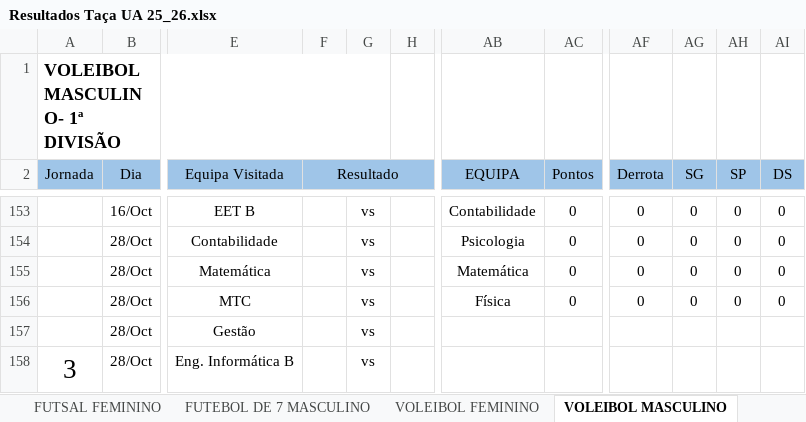
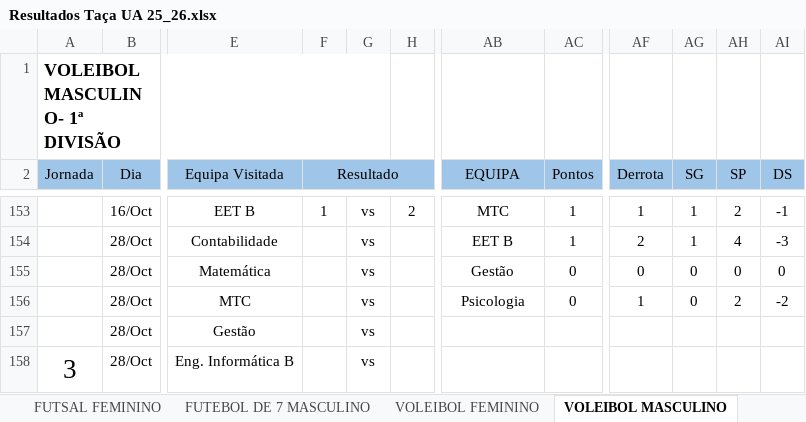
Before and after one commit to SlicF/mmr_ta-aua, an Excel workbook: Resultados Taça UA 25_26.xlsx, sheet VOLEIBOL MASCULINO, drawn as a sheet; only a part is shown, gaps mark what is left out; values as stored, in another font and other column widths than the file's, no borders; charts and pictures not drawn; the diff covers the shown part only; the diff names each change by its address in the sheet, - before the commit and + after, or states it on an @@ line.

```diff
--- a/Resultados Taça UA 25_26.xlsx (sheet VOLEIBOL MASCULINO)
+++ b/Resultados Taça UA 25_26.xlsx (sheet VOLEIBOL MASCULINO)
-F153 (Resultado): (empty)
+F153 (Resultado): 1
-H153: (empty)
+H153: 2
-AB153 (EQUIPA): Contabilidade
+AB153 (EQUIPA): MTC
-AC153:AC154 (Pontos): 0
+AC153:AC154 (Pontos): 1
-AF153 (Derrota): 0
+AF153 (Derrota): 1
-AG153:AG154 (SG): 0
+AG153:AG154 (SG): 1
-AH153 (SP): 0
+AH153 (SP): 2
-AI153 (DS): 0
+AI153 (DS): -1
-AB154 (EQUIPA): Psicologia
+AB154 (EQUIPA): EET B
-AF154 (Derrota): 0
+AF154 (Derrota): 2
-AH154 (SP): 0
+AH154 (SP): 4
-AI154 (DS): 0
+AI154 (DS): -3
-AB155 (EQUIPA): Matemática
+AB155 (EQUIPA): Gestão
-AB156 (EQUIPA): Física
+AB156 (EQUIPA): Psicologia
-AF156 (Derrota): 0
+AF156 (Derrota): 1
-AH156 (SP): 0
+AH156 (SP): 2
-AI156 (DS): 0
+AI156 (DS): -2
```
Also changed, not shown: 2 added rows, 2 removed rows and 61 edited cells elsewhere in this sheet, sheet VOLEIBOL FEMININO, hidden cells, backup_Resultados Taça UA 25_26.xlsx, 12 other files.
